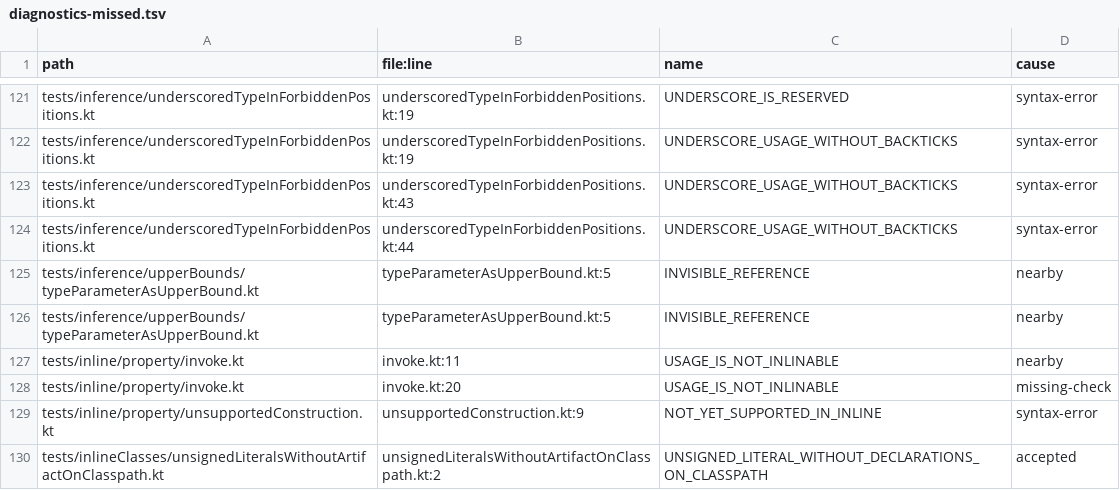
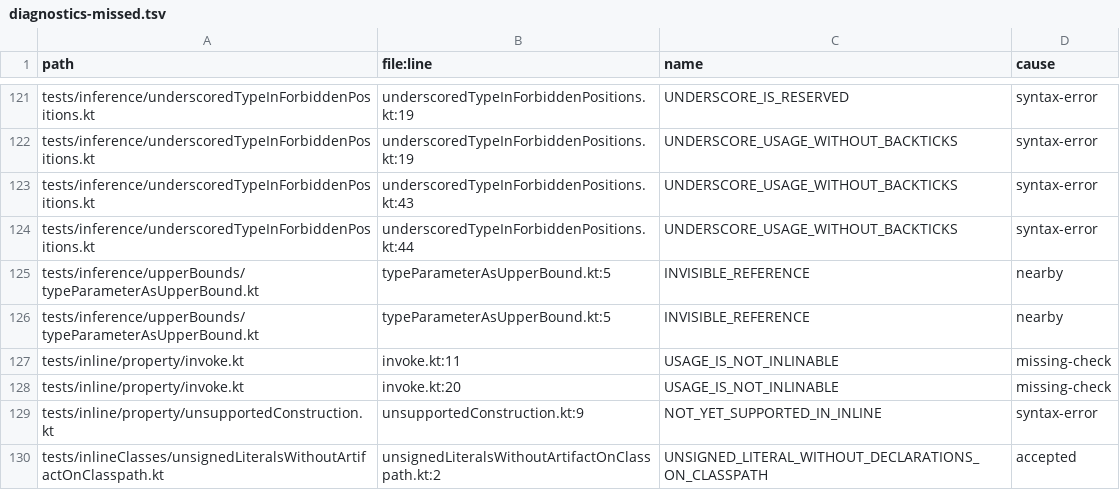
Before and after one commit to barteo/kotlin-compiler-go, a TSV file: bench/results/diagnostics-missed.tsv, drawn as a sheet; only a part is shown, gaps mark what is left out.

```diff
--- a/bench/results/diagnostics-missed.tsv
+++ b/bench/results/diagnostics-missed.tsv
@@ -126,3 +126,3 @@ tests/inference/upperBounds/typeParameterAsUpperBound.kt	typeParameterAsUpperBou
 tests/inference/upperBounds/typeParameterAsUpperBound.kt	typeParameterAsUpperBound.kt:5	INVISIBLE_REFERENCE	nearby
-tests/inline/property/invoke.kt	invoke.kt:11	USAGE_IS_NOT_INLINABLE	nearby
+tests/inline/property/invoke.kt	invoke.kt:11	USAGE_IS_NOT_INLINABLE	missing-check
 tests/inline/property/invoke.kt	invoke.kt:20	USAGE_IS_NOT_INLINABLE	missing-check
```
Also changed, not shown: bench/results/diagnostics-missed-warnings.tsv, 1 other file.
